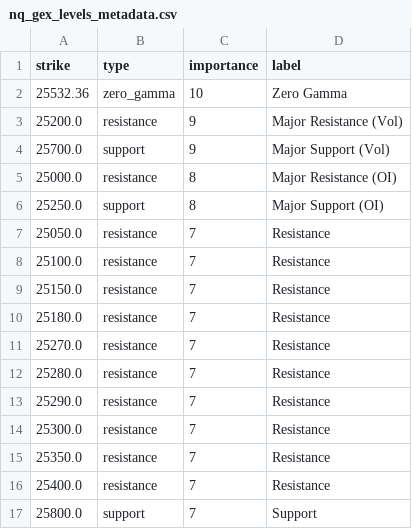
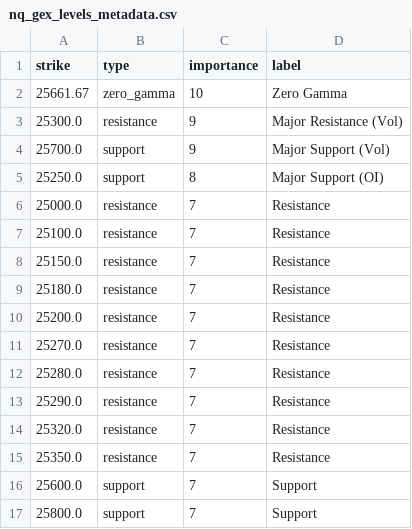
Before and after one commit to enzocosson/seed_enzocosson_gex, a CSV file: nq_gex_levels_metadata.csv, drawn as a sheet.

```diff
--- a/nq_gex_levels_metadata.csv
+++ b/nq_gex_levels_metadata.csv
@@ -1,8 +1,7 @@
 strike,type,importance,label
-25532.36,zero_gamma,10,Zero Gamma
-25200.0,resistance,9,Major Resistance (Vol)
+25661.67,zero_gamma,10,Zero Gamma
+25300.0,resistance,9,Major Resistance (Vol)
 25700.0,support,9,Major Support (Vol)
-25000.0,resistance,8,Major Resistance (OI)
 25250.0,support,8,Major Support (OI)
-25050.0,resistance,7,Resistance
+25000.0,resistance,7,Resistance
 25100.0,resistance,7,Resistance
@@ -10,2 +9,3 @@ strike,type,importance,label
 25180.0,resistance,7,Resistance
+25200.0,resistance,7,Resistance
 25270.0,resistance,7,Resistance
@@ -13,5 +13,5 @@ strike,type,importance,label
 25290.0,resistance,7,Resistance
-25300.0,resistance,7,Resistance
+25320.0,resistance,7,Resistance
 25350.0,resistance,7,Resistance
-25400.0,resistance,7,Resistance
+25600.0,support,7,Support
 25800.0,support,7,Support
```
Also changed, not shown: es_gex_levels.csv, es_gex_levels_metadata.csv, 2 other files.
